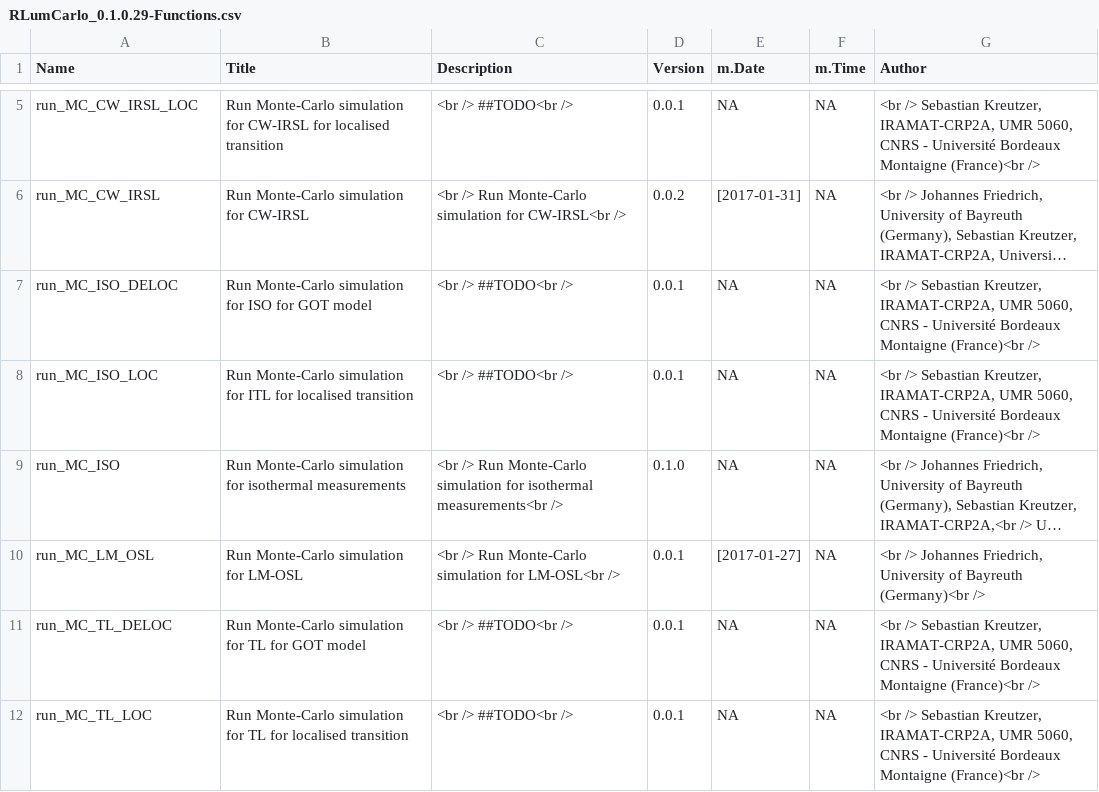
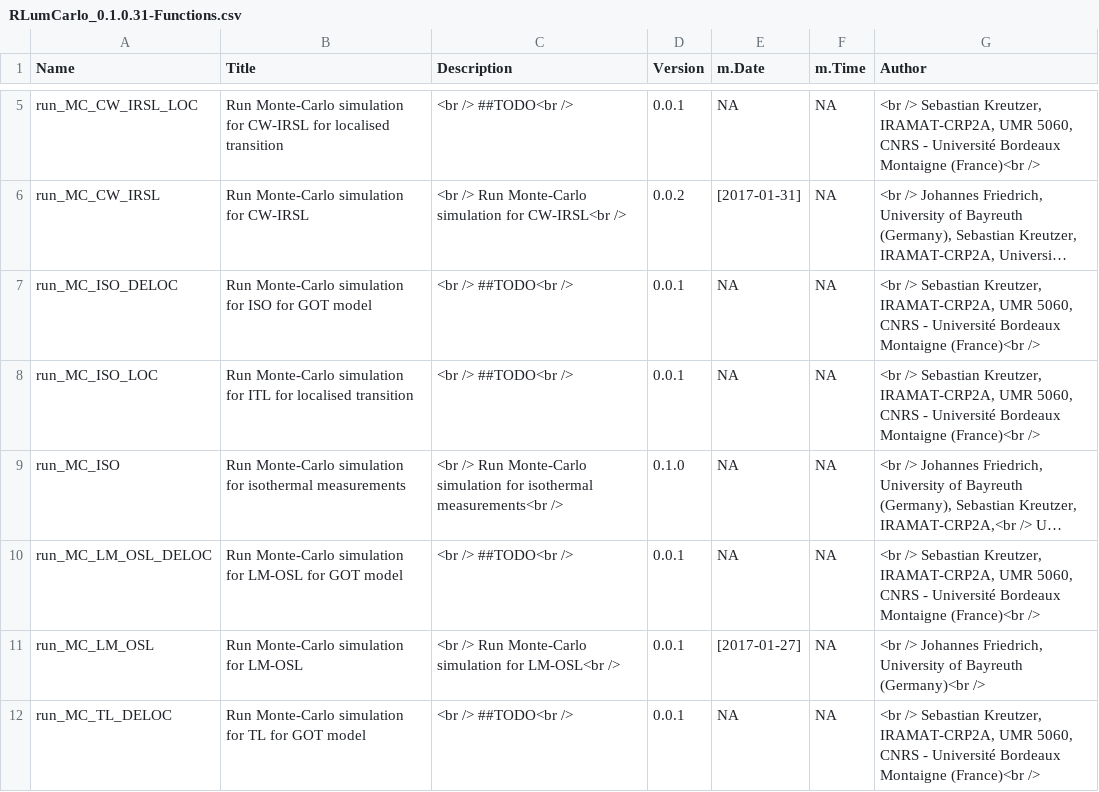
Before and after one commit to R-Lum/RLumCarlo, a CSV file: RLumCarlo.BuildResults/RLumCarlo_0.1.0.31-Functions.csv (was RLumCarlo.BuildResults/RLumCarlo_0.1.0.29-Functions.csv), drawn as a sheet; only a part is shown, gaps mark what is left out; the shorter side is filled out with more unchanged rows; long unchanged cells end in …; the diff names each change by its address in the sheet, - before the commit and + after, or states it on an @@ line.

```diff
--- a/RLumCarlo.BuildResults/RLumCarlo_0.1.0.29-Functions.csv
+++ b/RLumCarlo.BuildResults/RLumCarlo_0.1.0.31-Functions.csv
+row 10: run_MC_LM_OSL_DELOC | Run Monte-Carlo simulation for LM-OSL for GOT model | <br /> ##TODO<br /> | 0.0.1 | NA | NA | <br /> Sebastian Kreutzer, IRAMAT-CRP2A, UMR 5060, CNRS - Université Bordeaux Montaigne (France)<br />
```
Also changed, not shown: 23 other files.
